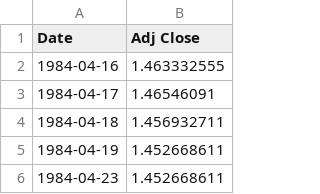
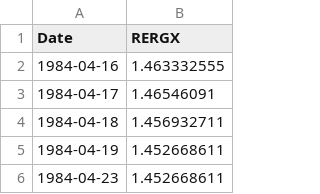
Before and after one commit to tmacleod/trading, a CSV file: RERGX.csv, drawn as a sheet; only a part is shown.

Commit message:
Update RERGX.csv

```diff
--- a/RERGX.csv
+++ b/RERGX.csv
@@ -1,2 +1,2 @@
-Date,Adj Close
+Date,RERGX
 1984-04-16,1.463332555
```
